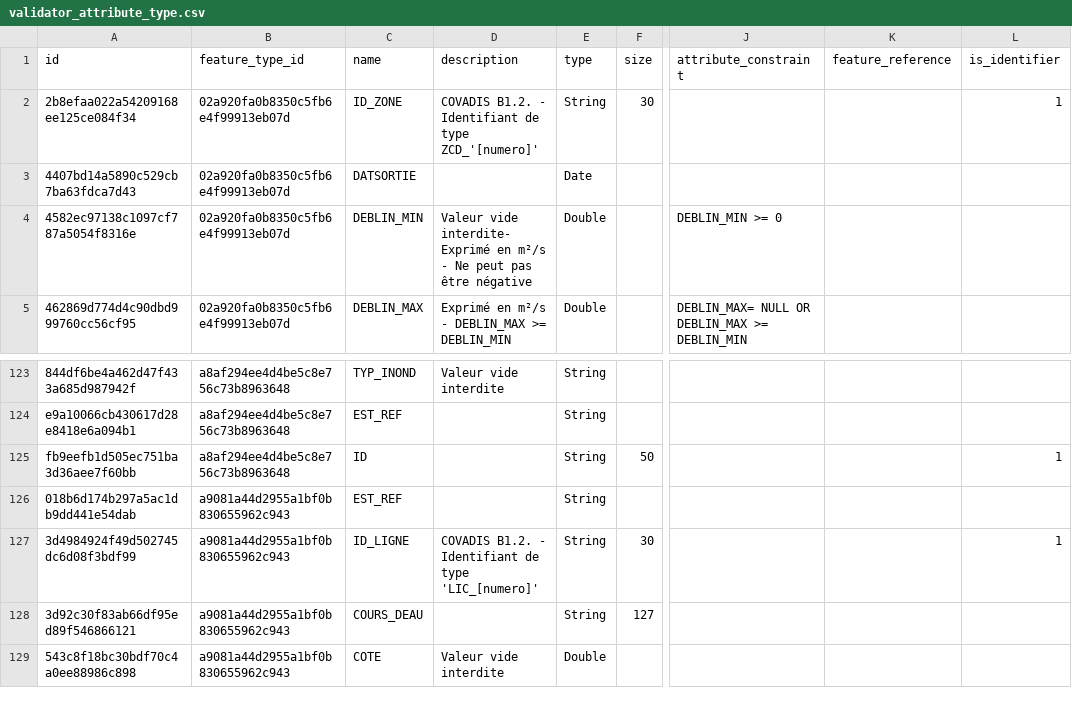
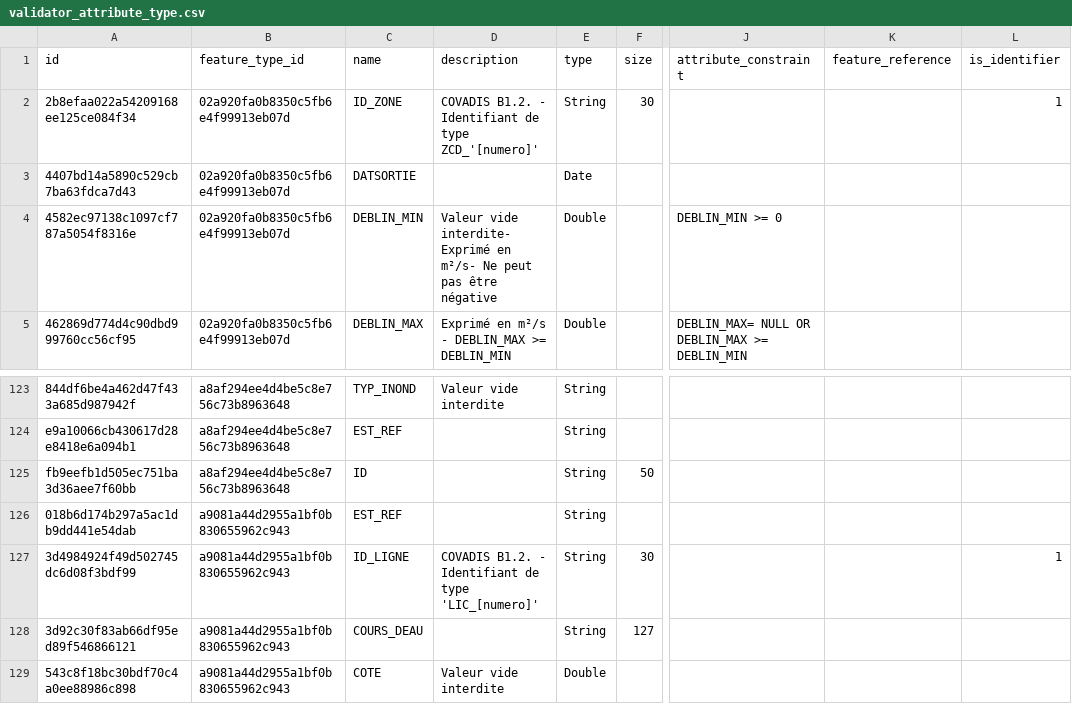
Before and after one commit to IGNF/validator-config-dgpr, a CSV file: config-backup/validator_attribute_type.csv, drawn as a sheet; only a part is shown, gaps mark what is left out; ↵ is a line break in a cell; the diff names each change by its address in the sheet, - before the commit and + after, or states it on an @@ line.

```diff
--- a/config-backup/validator_attribute_type.csv
+++ b/config-backup/validator_attribute_type.csv
-D4 (description): …Exprimé en m²/s ↵ - Ne peut…
+D4 (description): …Exprimé en m²/s- Ne peut…
-L125 (is_identifier): 1
+L125 (is_identifier): (empty)
```
Also changed, not shown: config-backup/validator_file_model.csv, 2 other files.
